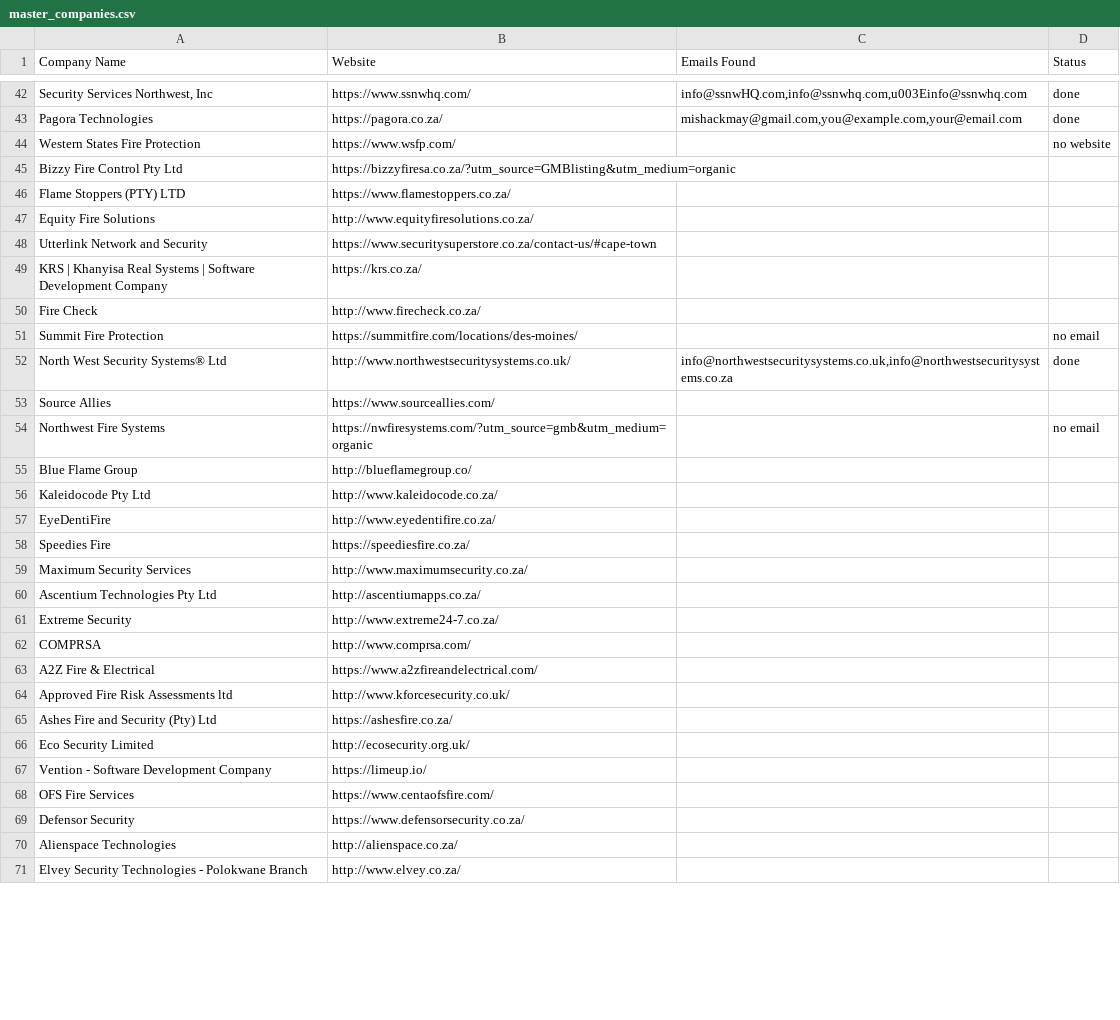
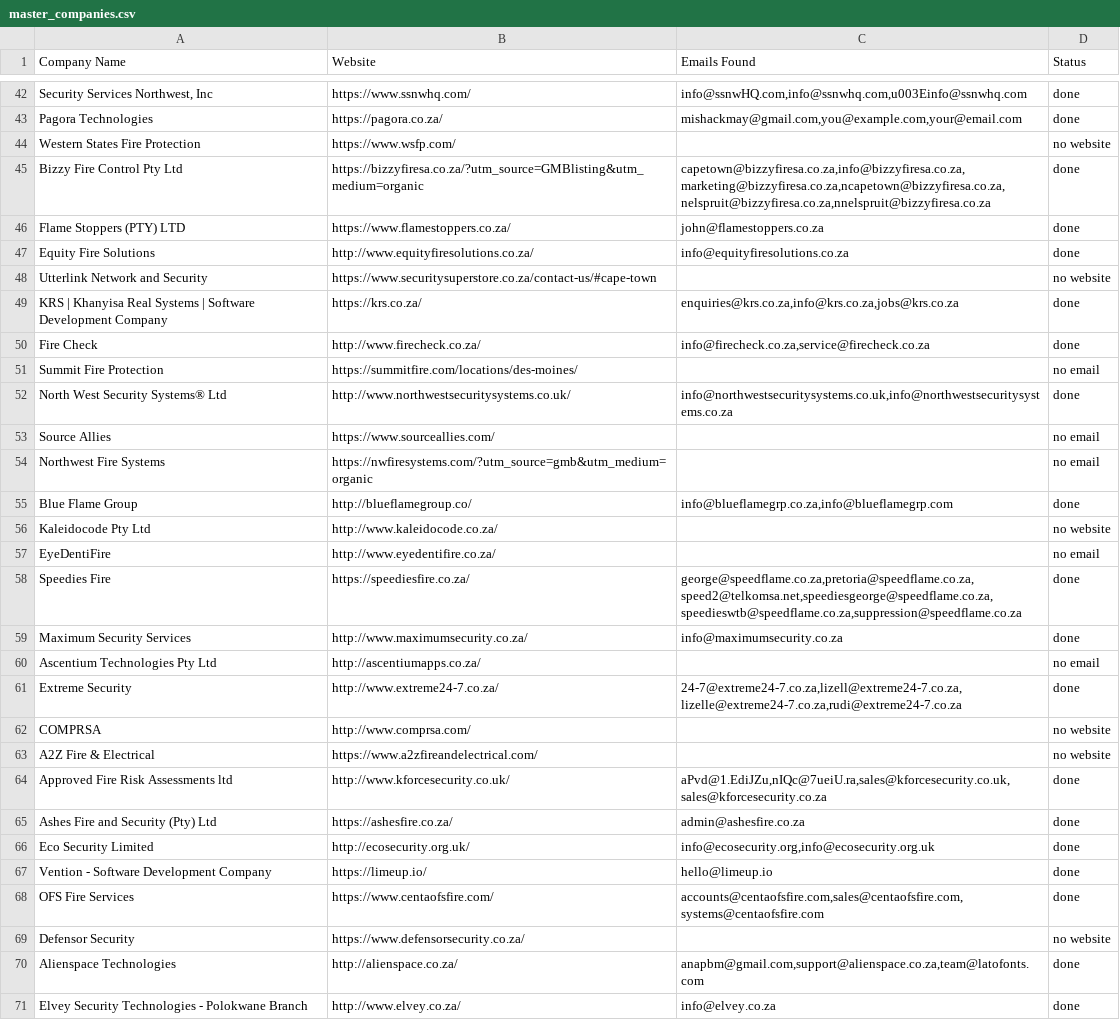
Before and after one commit to MareanaNsuku/FireDetectionOutreach, a CSV file: master_companies.csv, drawn as a sheet; only a part is shown, gaps mark what is left out; the diff covers the shown part only.

```diff
--- a/master_companies.csv
+++ b/master_companies.csv
@@ -44,28 +44,28 @@ Pagora Technologies,https://pagora.co.za/,"mishackmay@gmail.com,you@example.com,
 Western States Fire Protection,https://www.wsfp.com/,,no website
-Bizzy Fire Control Pty Ltd,https://bizzyfiresa.co.za/?utm_source=GMBlisting&utm_medium=organic,,
-Flame Stoppers (PTY) LTD,https://www.flamestoppers.co.za/,,
-Equity Fire Solutions,http://www.equityfiresolutions.co.za/,,
-Utterlink Network and Security,https://www.securitysuperstore.co.za/contact-us/#cape-town,,
-KRS | Khanyisa Real Systems | Software Development Company,https://krs.co.za/,,
-Fire Check,http://www.firecheck.co.za/,,
+Bizzy Fire Control Pty Ltd,https://bizzyfiresa.co.za/?utm_source=GMBlisting&utm_medium=organic,"capetown@bizzyfiresa.co.za,info@bizzyfiresa.co.za,marketing@bizzyfiresa.co.za,ncapetown@bizzyfiresa.co.za,nelspruit@bizzyfiresa.co.za,nnelspruit@bizzyfiresa.co.za",done
+Flame Stoppers (PTY) LTD,https://www.flamestoppers.co.za/,john@flamestoppers.co.za,done
+Equity Fire Solutions,http://www.equityfiresolutions.co.za/,info@equityfiresolutions.co.za,done
+Utterlink Network and Security,https://www.securitysuperstore.co.za/contact-us/#cape-town,,no website
+KRS | Khanyisa Real Systems | Software Development Company,https://krs.co.za/,"enquiries@krs.co.za,info@krs.co.za,jobs@krs.co.za",done
+Fire Check,http://www.firecheck.co.za/,"info@firecheck.co.za,service@firecheck.co.za",done
 Summit Fire Protection,https://summitfire.com/locations/des-moines/,,no email
 North West Security Systems® Ltd,http://www.northwestsecuritysystems.co.uk/,"info@northwestsecuritysystems.co.uk,info@northwestsecuritysystems.co.za",done
-Source Allies,https://www.sourceallies.com/,,
+Source Allies,https://www.sourceallies.com/,,no email
 Northwest Fire Systems,https://nwfiresystems.com/?utm_source=gmb&utm_medium=organic,,no email
-Blue Flame Group,http://blueflamegroup.co/,,
-Kaleidocode Pty Ltd,http://www.kaleidocode.co.za/,,
-EyeDentiFire,http://www.eyedentifire.co.za/,,
-Speedies Fire,https://speediesfire.co.za/,,
-Maximum Security Services,http://www.maximumsecurity.co.za/,,
-A‌scentium Technologies Pty Ltd,http://ascentiumapps.co.za/,,
-Extreme Security,http://www.extreme24-7.co.za/,,
-COMPRSA,http://www.comprsa.com/,,
-A2Z Fire & Electrical,https://www.a2zfireandelectrical.com/,,
-Approved Fire Risk Assessments ltd,http://www.kforcesecurity.co.uk/,,
-Ashes Fire and Security (Pty) Ltd,https://ashesfire.co.za/,,
-Eco Security Limited,http://ecosecurity.org.uk/,,
-Vention - Software Development Company,https://limeup.io/,,
-OFS Fire Services,https://www.centaofsfire.com/,,
-Defensor Security,https://www.defensorsecurity.co.za/,,
-Alienspace Technologies,http://alienspace.co.za/,,
-Elvey Security Technologies - Polokwane Branch,http://www.elvey.co.za/,,
+Blue Flame Group,http://blueflamegroup.co/,"info@blueflamegrp.co.za,info@blueflamegrp.com",done
+Kaleidocode Pty Ltd,http://www.kaleidocode.co.za/,,no website
+EyeDentiFire,http://www.eyedentifire.co.za/,,no email
+Speedies Fire,https://speediesfire.co.za/,"george@speedflame.co.za,pretoria@speedflame.co.za,speed2@telkomsa.net,speediesgeorge@speedflame.co.za,speedieswtb@speedflame.co.za,suppression@speedflame.co.za",done
+Maximum Security Services,http://www.maximumsecurity.co.za/,info@maximumsecurity.co.za,done
+A‌scentium Technologies Pty Ltd,http://ascentiumapps.co.za/,,no email
+Extreme Security,http://www.extreme24-7.co.za/,"24-7@extreme24-7.co.za,lizell@extreme24-7.co.za,lizelle@extreme24-7.co.za,rudi@extreme24-7.co.za",done
+COMPRSA,http://www.comprsa.com/,,no website
+A2Z Fire & Electrical,https://www.a2zfireandelectrical.com/,,no website
+Approved Fire Risk Assessments ltd,http://www.kforcesecurity.co.uk/,"aPvd@1.EdiJZu,nIQc@7ueiU.ra,sales@kforcesecurity.co.uk,sales@kforcesecurity.co.za",done
+Ashes Fire and Security (Pty) Ltd,https://ashesfire.co.za/,admin@ashesfire.co.za,done
+Eco Security Limited,http://ecosecurity.org.uk/,"info@ecosecurity.org,info@ecosecurity.org.uk",done
+Vention - Software Development Company,https://limeup.io/,hello@limeup.io,done
+OFS Fire Services,https://www.centaofsfire.com/,"accounts@centaofsfire.com,sales@centaofsfire.com,systems@centaofsfire.com",done
+Defensor Security,https://www.defensorsecurity.co.za/,,no website
+Alienspace Technologies,http://alienspace.co.za/,"anapbm@gmail.com,support@alienspace.co.za,team@latofonts.com",done
+Elvey Security Technologies - Polokwane Branch,http://www.elvey.co.za/,info@elvey.co.za,done
```
Also changed, not shown: 88 edited cells elsewhere in this file, 1 other file.
